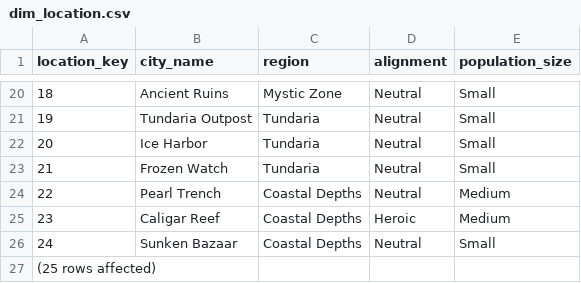
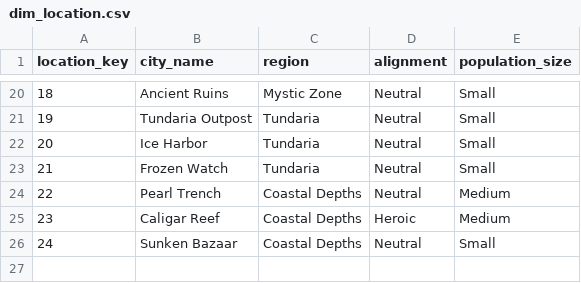
Before and after one commit to GreyskullAnalytics/eternia-trading-co, a CSV file: data/dim_location.csv, drawn as a sheet; only a part is shown, gaps mark what is left out.

```diff
--- a/data/dim_location.csv
+++ b/data/dim_location.csv
@@ -26,2 +26 @@ location_key,city_name,region,alignment,population_size
 24,Sunken Bazaar,Coastal Depths,Neutral,Small
-(25 rows affected)
```
Also changed, not shown: data/dim_customer.csv, data/dim_product.csv, 1 other file.
